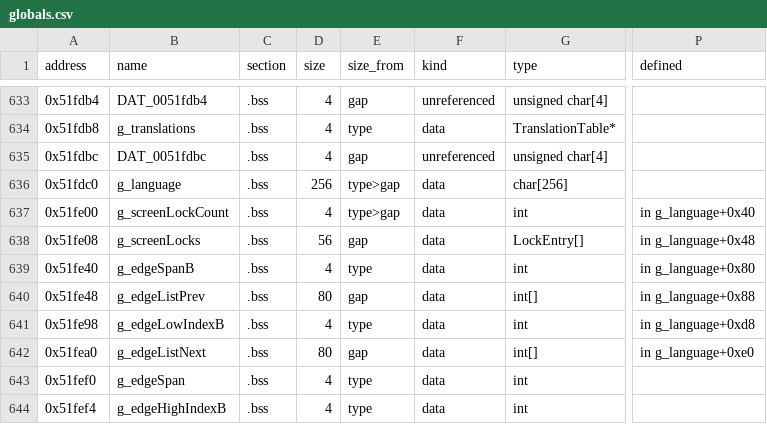
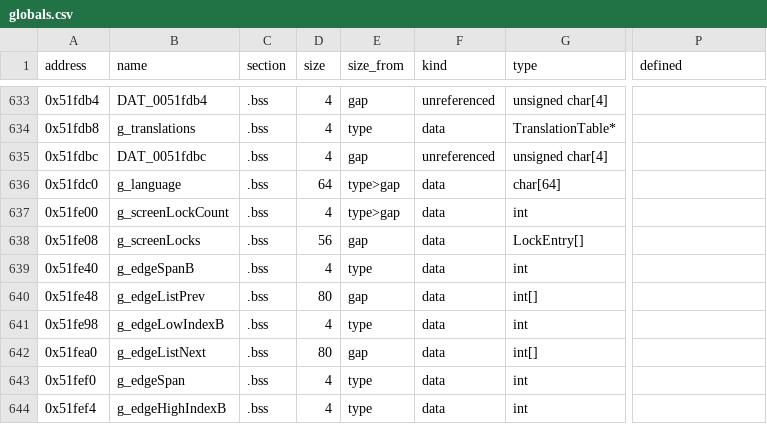
Before and after one commit to Thaldren-Archive-Forks/byte-tactics-moddable, a CSV file: data/globals.csv, drawn as a sheet; only a part is shown, gaps mark what is left out; the diff names each change by its address in the sheet, - before the commit and + after, or states it on an @@ line.

```diff
--- a/data/globals.csv
+++ b/data/globals.csv
-D636 (size): 256
+D636 (size): 64
-G636 (type): char[256]
+G636 (type): char[64]
-P637 (defined): in g_language+0x40
+P637 (defined): (empty)
-P638 (defined): in g_language+0x48
+P638 (defined): (empty)
-P639 (defined): in g_language+0x80
+P639 (defined): (empty)
-P640 (defined): in g_language+0x88
+P640 (defined): (empty)
-P641 (defined): in g_language+0xd8
+P641 (defined): (empty)
-P642 (defined): in g_language+0xe0
+P642 (defined): (empty)
```
Also changed, not shown: 3 other files.
